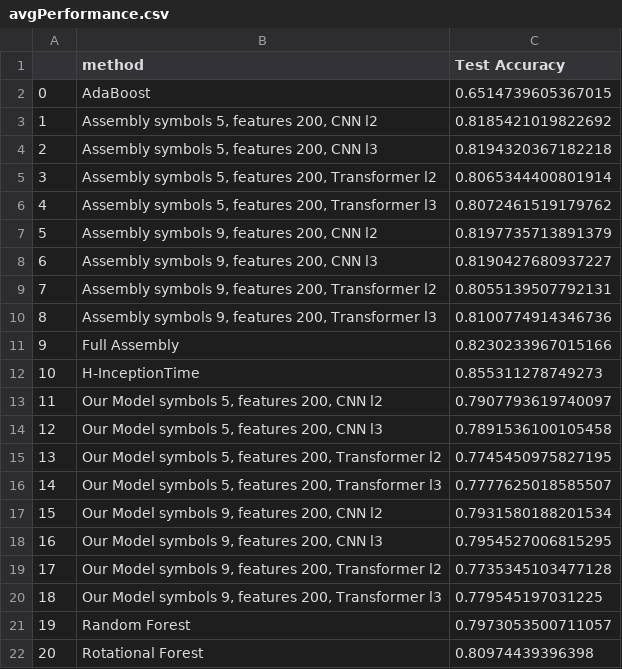
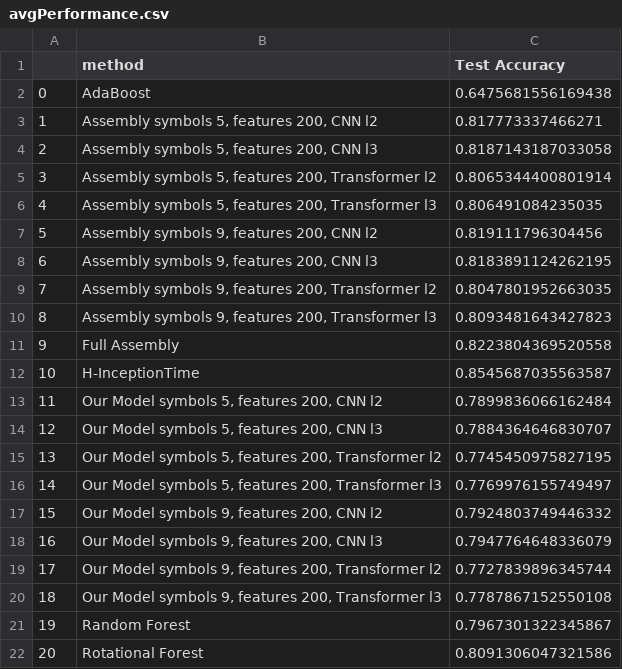
Before and after one commit to lschwenke/SymbolicFeatureGCR, a CSV file: BilderGCR/general/avgPerformance.csv, drawn as a sheet.

```diff
--- a/BilderGCR/general/avgPerformance.csv
+++ b/BilderGCR/general/avgPerformance.csv
@@ -1,22 +1,22 @@
 ,method,Test Accuracy
-0,AdaBoost,0.6514739605367015
-1,"Assembly symbols 5, features 200, CNN l2",0.8185421019822692
-2,"Assembly symbols 5, features 200, CNN l3",0.8194320367182218
+0,AdaBoost,0.6475681556169438
+1,"Assembly symbols 5, features 200, CNN l2",0.817773337466271
+2,"Assembly symbols 5, features 200, CNN l3",0.8187143187033058
 3,"Assembly symbols 5, features 200, Transformer l2",0.8065344400801914
-4,"Assembly symbols 5, features 200, Transformer l3",0.8072461519179762
-5,"Assembly symbols 9, features 200, CNN l2",0.8197735713891379
-6,"Assembly symbols 9, features 200, CNN l3",0.8190427680937227
-7,"Assembly symbols 9, features 200, Transformer l2",0.8055139507792131
-8,"Assembly symbols 9, features 200, Transformer l3",0.8100774914346736
-9,Full Assembly,0.8230233967015166
-10,H-InceptionTime,0.855311278749273
-11,"Our Model symbols 5, features 200, CNN l2",0.7907793619740097
-12,"Our Model symbols 5, features 200, CNN l3",0.7891536100105458
+4,"Assembly symbols 5, features 200, Transformer l3",0.806491084235035
+5,"Assembly symbols 9, features 200, CNN l2",0.819111796304456
+6,"Assembly symbols 9, features 200, CNN l3",0.8183891124262195
+7,"Assembly symbols 9, features 200, Transformer l2",0.8047801952663035
+8,"Assembly symbols 9, features 200, Transformer l3",0.8093481643427823
+9,Full Assembly,0.8223804369520558
+10,H-InceptionTime,0.8545687035563587
+11,"Our Model symbols 5, features 200, CNN l2",0.7899836066162484
+12,"Our Model symbols 5, features 200, CNN l3",0.7884364646830707
 13,"Our Model symbols 5, features 200, Transformer l2",0.7745450975827195
-14,"Our Model symbols 5, features 200, Transformer l3",0.7777625018585507
-15,"Our Model symbols 9, features 200, CNN l2",0.7931580188201534
-16,"Our Model symbols 9, features 200, CNN l3",0.7954527006815295
-17,"Our Model symbols 9, features 200, Transformer l2",0.7735345103477128
-18,"Our Model symbols 9, features 200, Transformer l3",0.779545197031225
-19,Random Forest,0.7973053500711057
-20,Rotational Forest,0.80974439396398
+14,"Our Model symbols 5, features 200, Transformer l3",0.7769976155749497
+15,"Our Model symbols 9, features 200, CNN l2",0.7924803749446332
+16,"Our Model symbols 9, features 200, CNN l3",0.7947764648336079
+17,"Our Model symbols 9, features 200, Transformer l2",0.7727839896345744
+18,"Our Model symbols 9, features 200, Transformer l3",0.7787867152550108
+19,Random Forest,0.7967301322345867
+20,Rotational Forest,0.8091306047321586
```
Also changed, not shown: BilderGCR/general/avgFidelity.csv, BilderGCR/general/domainPerformance.csv, 26 other files.
